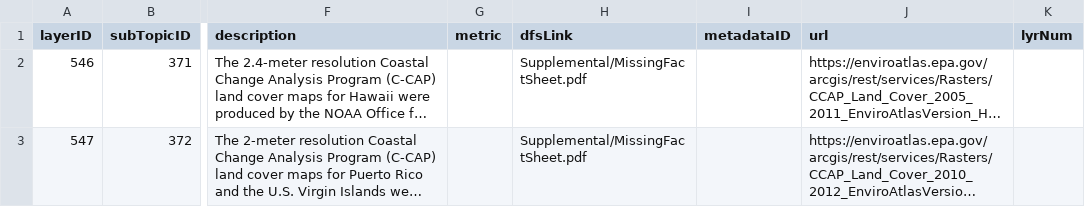
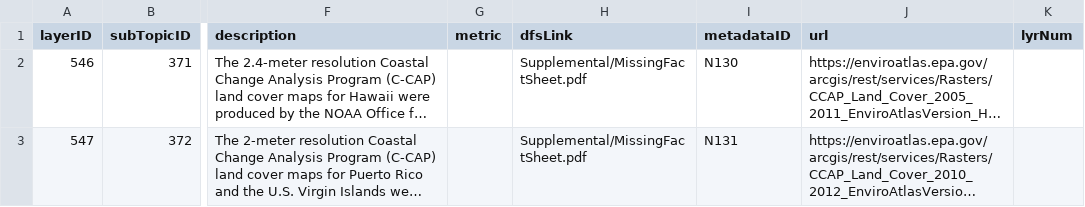
Before and after one commit to USEPA/EnviroAtlas_DB, a CSV file: changes/local/10-CCAPadditions/layers-insert.csv, drawn as a sheet; only a part is shown, gaps mark what is left out; long unchanged cells end in …; the diff names each change by its address in the sheet, - before the commit and + after, or states it on an @@ line.

Commit message:
added metadata info to layers and national_UUIDs

```diff
--- a/changes/local/10-CCAPadditions/layers-insert.csv
+++ b/changes/local/10-CCAPadditions/layers-insert.csv
-I2 (metadataID): (empty)
+I2 (metadataID): N130
-I3 (metadataID): (empty)
+I3 (metadataID): N131
```
Also changed, not shown: 1 other file.
